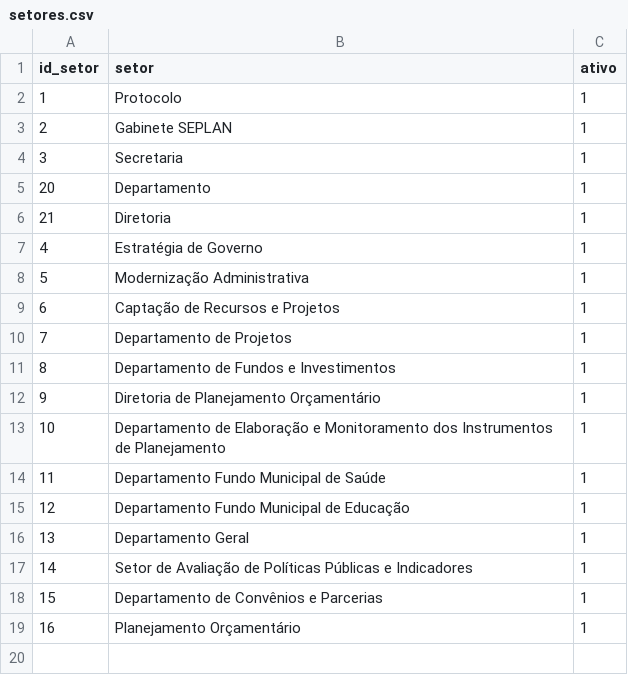
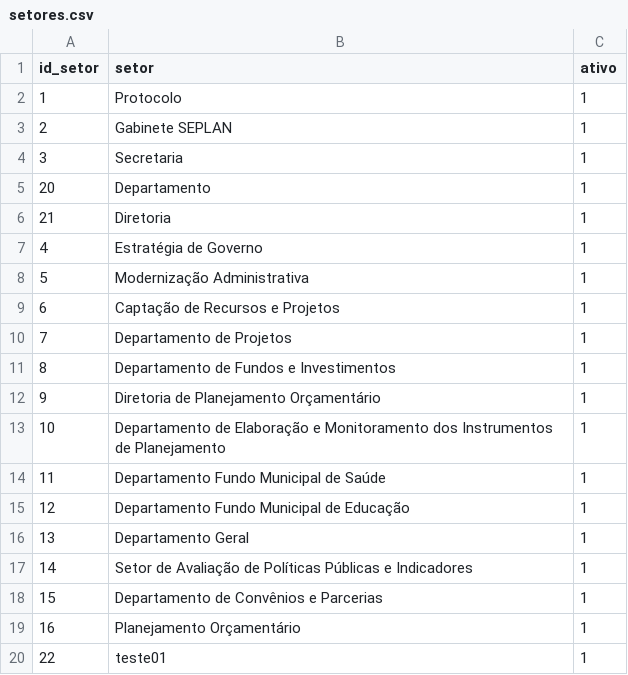
Before and after one commit to planejamentobarbacena-web/Protocolo-Interno-SEPLAN, a CSV file: data/setores.csv, drawn as a sheet; the diff names each change by its address in the sheet, - before the commit and + after, or states it on an @@ line.

Commit message:
Cadastro setor interno teste01 via Streamlit

```diff
--- a/data/setores.csv
+++ b/data/setores.csv
+row 20: 22 | teste01 | 1
```
